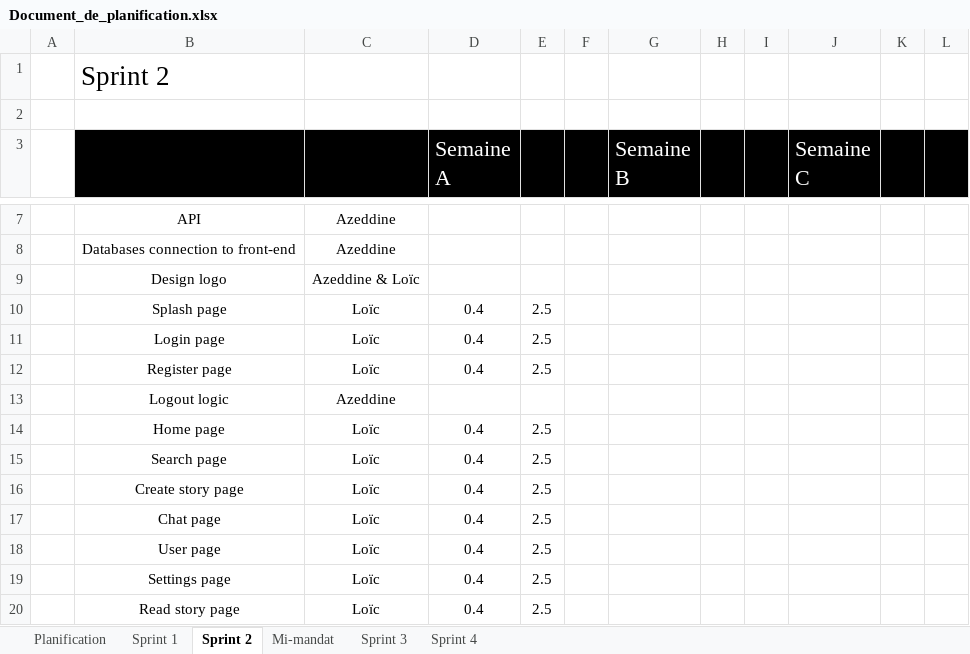
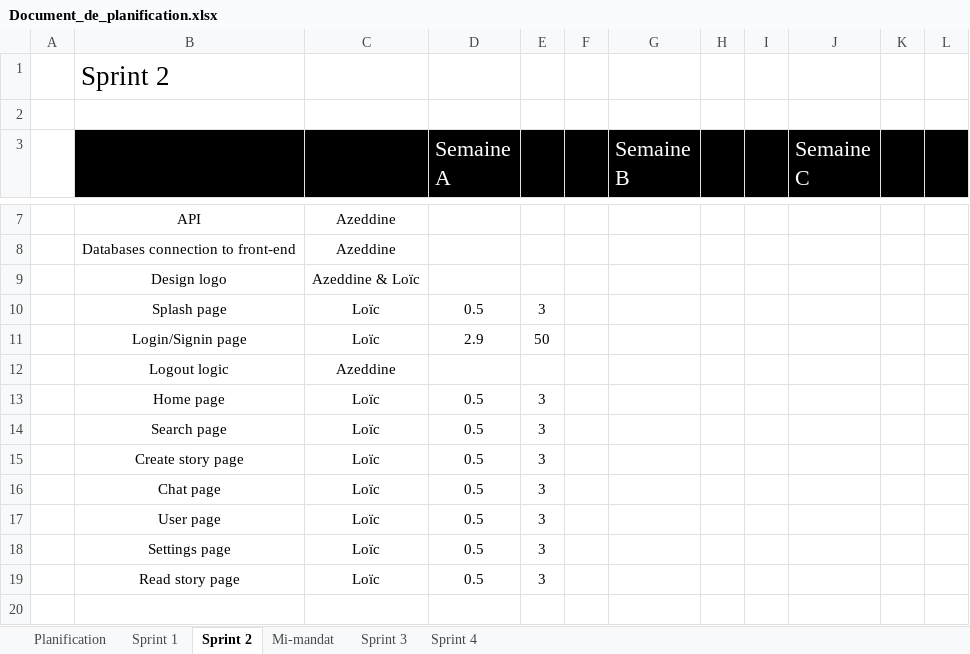
Before and after one commit to Loic-Rodrigue-Gauthier/inkreate, an Excel workbook: doc/Document_de_planification.xlsx, sheet Sprint 2, drawn as a sheet; only a part is shown, gaps mark what is left out; values as stored, in another font and other column widths than the file's, no borders; removed rows and columns are numbered as before the commit, all else as after; the diff names each change by its address in the sheet, - before the commit and + after, or states it on an @@ line.

```diff
--- a/doc/Document_de_planification.xlsx (sheet Sprint 2)
+++ b/doc/Document_de_planification.xlsx (sheet Sprint 2)
-D10 (Semaine A): 0.4
+D10 (Semaine A): 0.5
-E10: 2.5
+E10: 3
-row 11:  | Login page | Loïc | 0.4 | 2.5
-row 12:  | Register page | Loïc | 0.4 | 2.5
+row 11:  | Login/Signin page | Loïc | 2.9 | 50
-D13:D19 (Semaine A): 0.4
+D13:D19 (Semaine A): 0.5
-E13:E19: 2.5
+E13:E19: 3
```
Also changed, not shown: 20 other files.
